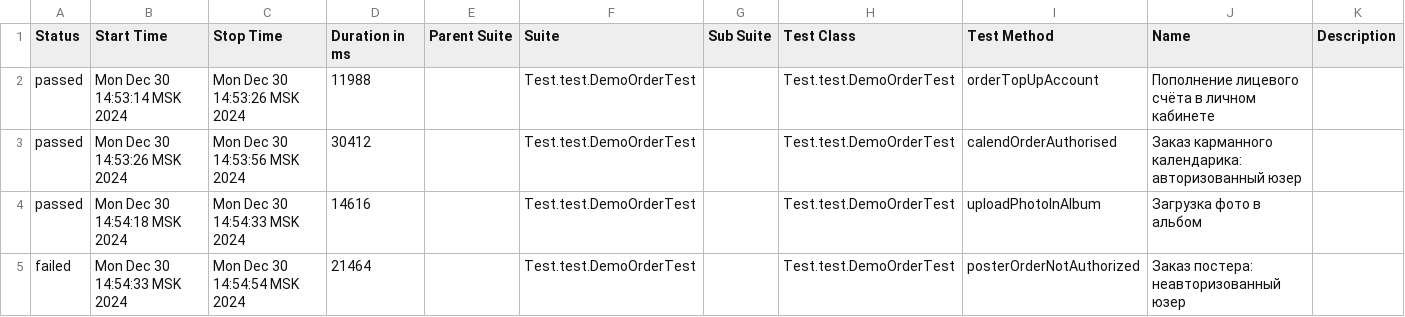
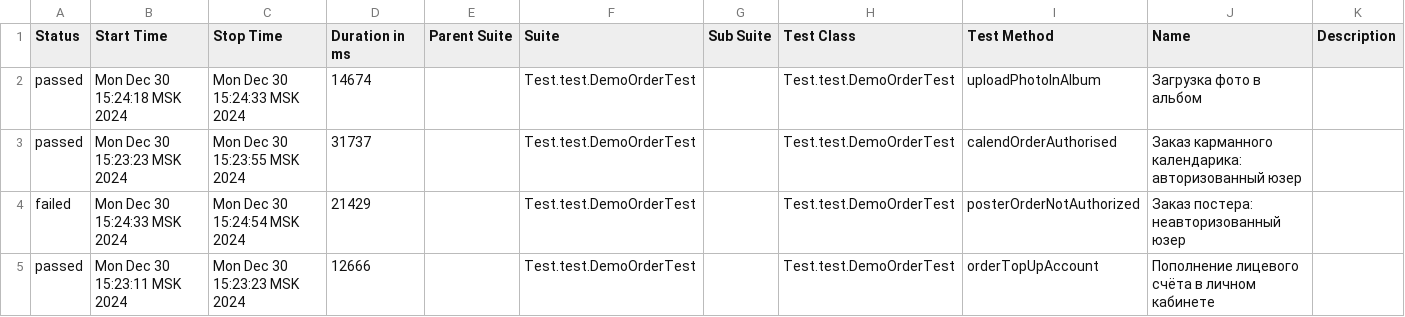
Before and after one commit to MariamPetr/allure-reports-for-web, a CSV file: web-master/allure-maven-plugin/data/suites.csv, drawn as a sheet.

Commit message:
Web Allure Report - master

```diff
--- a/web-master/allure-maven-plugin/data/suites.csv
+++ b/web-master/allure-maven-plugin/data/suites.csv
@@ -1,5 +1,5 @@
 "Status","Start Time","Stop Time","Duration in ms","Parent Suite","Suite","Sub Suite","Test Class","Test Method","Name","Description"
-"passed","Mon Dec 30 14:53:14 MSK 2024","Mon Dec 30 14:53:26 MSK 2024","11988","","Test.test.DemoOrderTest","","Test.test.DemoOrderTest","orderTopUpAccount","Пополнение лицевого счёта в личном кабинете",""
-"passed","Mon Dec 30 14:53:26 MSK 2024","Mon Dec 30 14:53:56 MSK 2024","30412","","Test.test.DemoOrderTest","","Test.test.DemoOrderTest","calendOrderAuthorised","Заказ карманного календарика: авторизованный юзер",""
-"passed","Mon Dec 30 14:54:18 MSK 2024","Mon Dec 30 14:54:33 MSK 2024","14616","","Test.test.DemoOrderTest","","Test.test.DemoOrderTest","uploadPhotoInAlbum","Загрузка фото в альбом",""
-"failed","Mon Dec 30 14:54:33 MSK 2024","Mon Dec 30 14:54:54 MSK 2024","21464","","Test.test.DemoOrderTest","","Test.test.DemoOrderTest","posterOrderNotAuthorized","Заказ постера: неавторизованный юзер",""
+"passed","Mon Dec 30 15:24:18 MSK 2024","Mon Dec 30 15:24:33 MSK 2024","14674","","Test.test.DemoOrderTest","","Test.test.DemoOrderTest","uploadPhotoInAlbum","Загрузка фото в альбом",""
+"passed","Mon Dec 30 15:23:23 MSK 2024","Mon Dec 30 15:23:55 MSK 2024","31737","","Test.test.DemoOrderTest","","Test.test.DemoOrderTest","calendOrderAuthorised","Заказ карманного календарика: авторизованный юзер",""
+"failed","Mon Dec 30 15:24:33 MSK 2024","Mon Dec 30 15:24:54 MSK 2024","21429","","Test.test.DemoOrderTest","","Test.test.DemoOrderTest","posterOrderNotAuthorized","Заказ постера: неавторизованный юзер",""
+"passed","Mon Dec 30 15:23:11 MSK 2024","Mon Dec 30 15:23:23 MSK 2024","12666","","Test.test.DemoOrderTest","","Test.test.DemoOrderTest","orderTopUpAccount","Пополнение лицевого счёта в личном кабинете",""
```
Also changed, not shown: 19 other files.
